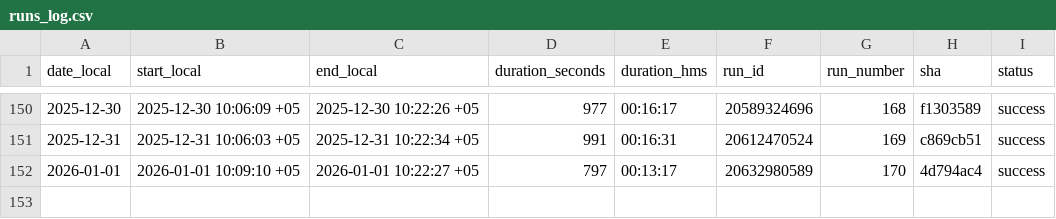
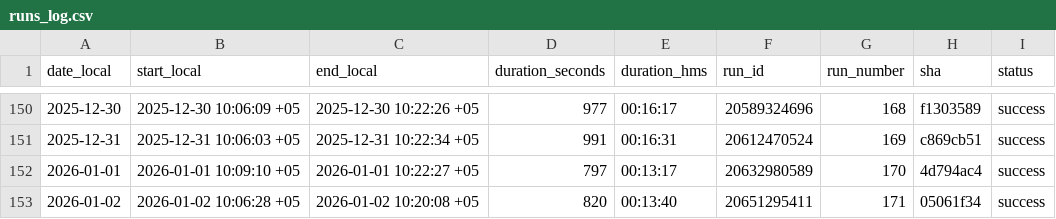
Before and after one commit to d-djumanov/OLX_Dacha_Scraping, a CSV file: Project/runs_log.csv, drawn as a sheet; only a part is shown, gaps mark what is left out; the diff names each change by its address in the sheet, - before the commit and + after, or states it on an @@ line.

```diff
--- a/Project/runs_log.csv
+++ b/Project/runs_log.csv
+row 153: 2026-01-02 | 2026-01-02 10:06:28 +05 | 2026-01-02 10:20:08 +05 | 820 | 00:13:40 | 20651295411 | 171 | 05061f34 | success
```
Also changed, not shown: 2 other files.
